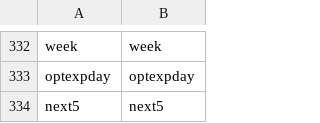
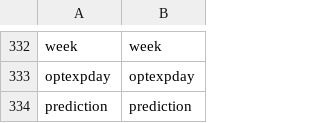
Before and after one commit to benlvovsky/stockdatamine, a CSV file: attributelist.csv, drawn as a sheet; only a part is shown, gaps mark what is left out; removed rows and columns are numbered as before the commit, all else as after; the diff names each change by its address in the sheet, - before the commit and + after, or states it on an @@ line.

Commit message:
Changes to be committed: 	modified:   attributelist.csv 	modified:   common.sh 	modified:   libsvmcommon.sh  Untracked files: 	extractdata_debug.txt

```diff
--- a/attributelist.csv
+++ b/attributelist.csv
-row 334: next5 | next5
+row 334: prediction | prediction
```
Also changed, not shown: 2 other files.
